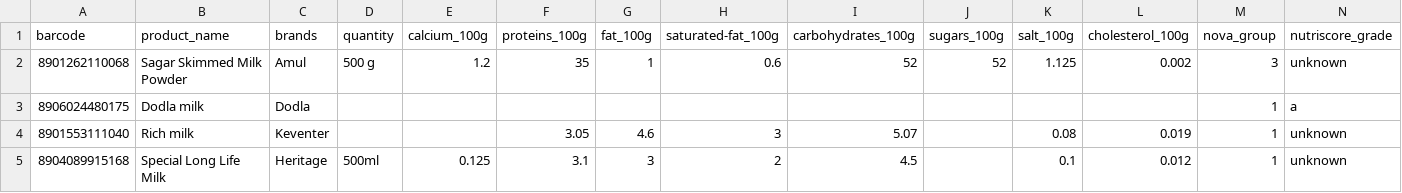
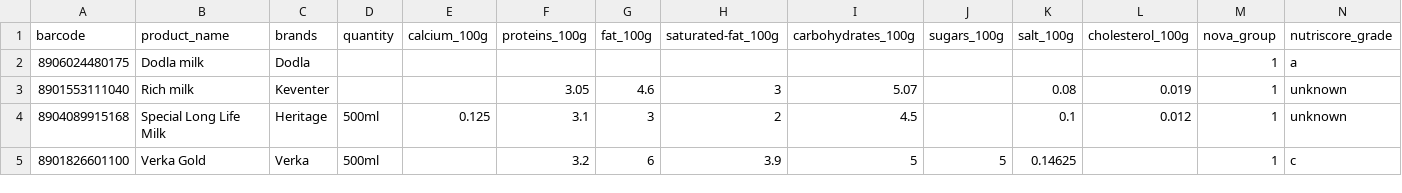
Before and after one commit to mvark/indiafoodstats, a CSV file: 1. Dairy products and analogues/Milk.csv, drawn as a sheet; only a part is shown; the shorter side is filled out with more unchanged rows; rows hold the shown columns only; the diff names each change by its address in the sheet, - before the commit and + after, or states it on an @@ line.

Commit message:
Update Milk.csv

```diff
--- a/1. Dairy products and analogues/Milk.csv
+++ b/1. Dairy products and analogues/Milk.csv
-row 2: 8901262110068 | Sagar Skimmed Milk Powder | Amul | 500 g | 1.2 | 35 | 1 | 0.6 | 52 | 52 | 1.125 | 0.002 | 3 | unknown
```
